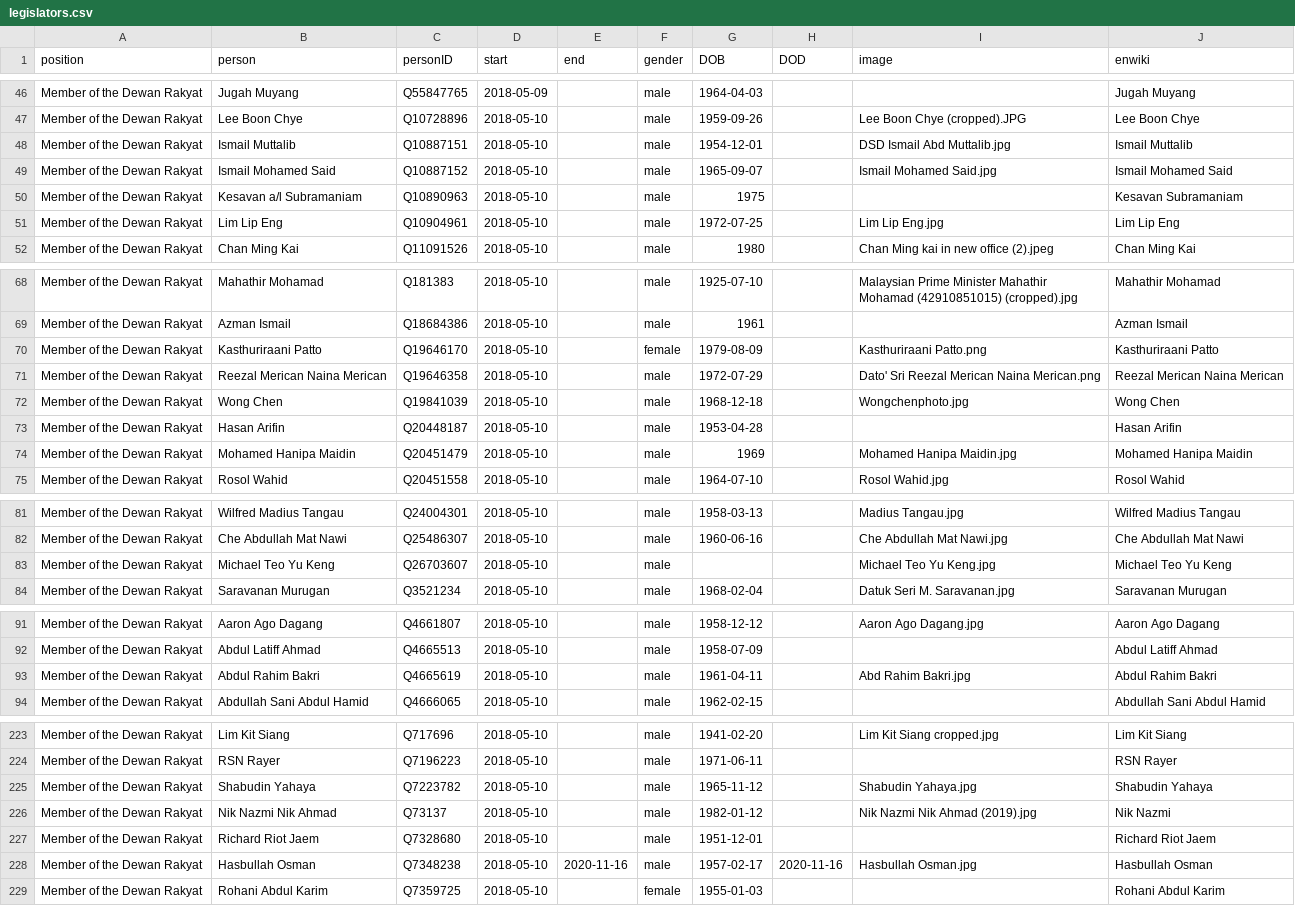
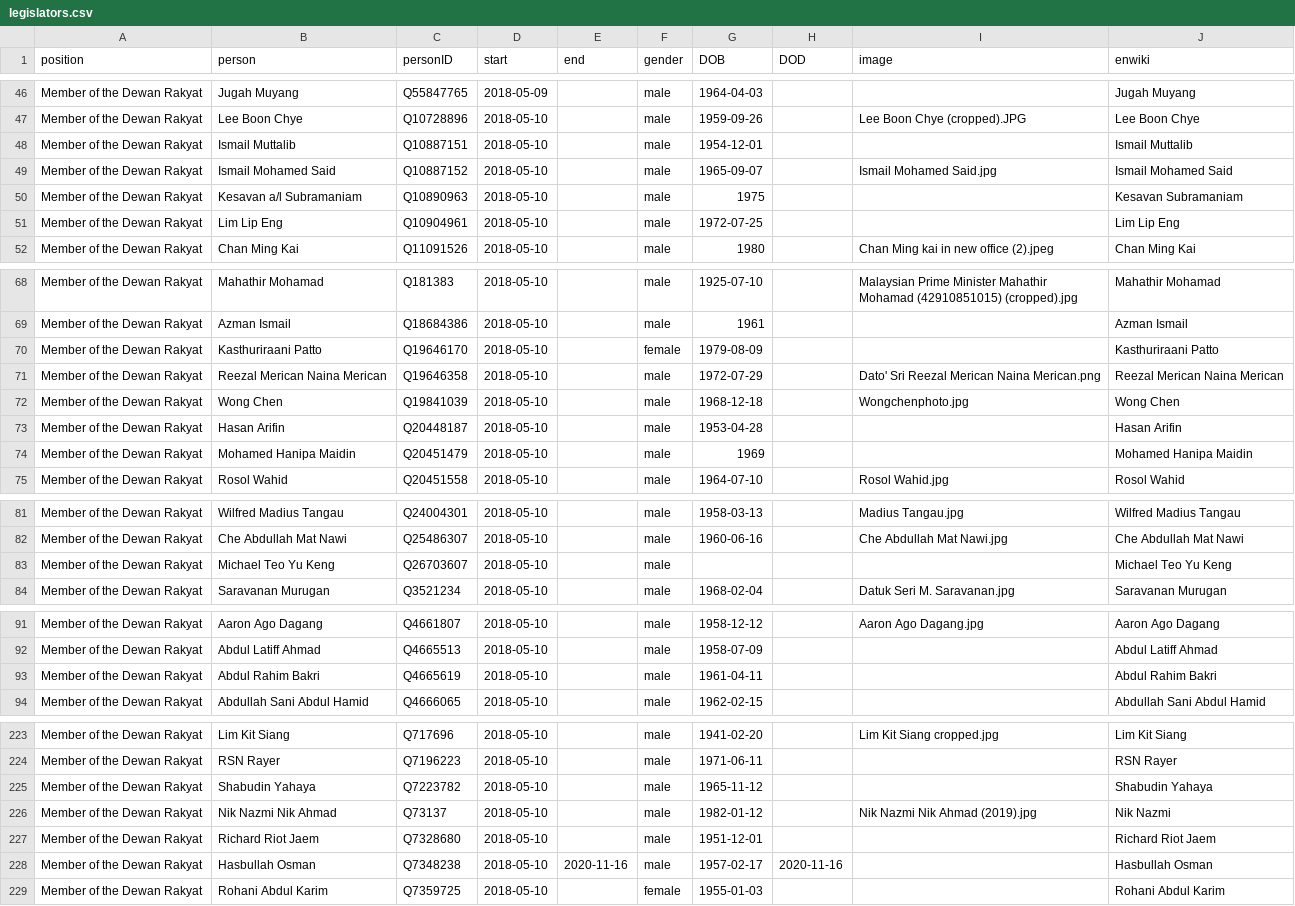
Before and after one commit to every-politician-scrapers/malaysia-ministers, a CSV file: html/legislators.csv, drawn as a sheet; only a part is shown, gaps mark what is left out; the diff covers the shown part only.

Commit message:
PCB update

```diff
--- a/html/legislators.csv
+++ b/html/legislators.csv
@@ -47,6 +47,6 @@ Member of the Dewan Rakyat,Jugah Muyang,Q55847765,2018-05-09,,male,1964-04-03,,,
 Member of the Dewan Rakyat,Lee Boon Chye,Q10728896,2018-05-10,,male,1959-09-26,,Lee Boon Chye (cropped).JPG,Lee Boon Chye
-Member of the Dewan Rakyat,Ismail Muttalib,Q10887151,2018-05-10,,male,1954-12-01,,DSD Ismail Abd Muttalib.jpg,Ismail Muttalib
+Member of the Dewan Rakyat,Ismail Muttalib,Q10887151,2018-05-10,,male,1954-12-01,,,Ismail Muttalib
 Member of the Dewan Rakyat,Ismail Mohamed Said,Q10887152,2018-05-10,,male,1965-09-07,,Ismail Mohamed Said.jpg,Ismail Mohamed Said
 Member of the Dewan Rakyat,Kesavan a/l Subramaniam,Q10890963,2018-05-10,,male,1975,,,Kesavan Subramaniam
-Member of the Dewan Rakyat,Lim Lip Eng,Q10904961,2018-05-10,,male,1972-07-25,,Lim Lip Eng.jpg,Lim Lip Eng
+Member of the Dewan Rakyat,Lim Lip Eng,Q10904961,2018-05-10,,male,1972-07-25,,,Lim Lip Eng
 Member of the Dewan Rakyat,Chan Ming Kai,Q11091526,2018-05-10,,male,1980,,Chan Ming kai in new office (2).jpeg,Chan Ming Kai
@@ -69,3 +69,3 @@ Member of the Dewan Rakyat,Mahathir Mohamad,Q181383,2018-05-10,,male,1925-07-10,
 Member of the Dewan Rakyat,Azman Ismail,Q18684386,2018-05-10,,male,1961,,,Azman Ismail
-Member of the Dewan Rakyat,Kasthuriraani Patto,Q19646170,2018-05-10,,female,1979-08-09,,Kasthuriraani Patto.png,Kasthuriraani Patto
+Member of the Dewan Rakyat,Kasthuriraani Patto,Q19646170,2018-05-10,,female,1979-08-09,,,Kasthuriraani Patto
 Member of the Dewan Rakyat,Reezal Merican Naina Merican,Q19646358,2018-05-10,,male,1972-07-29,,Dato' Sri Reezal Merican Naina Merican.png,Reezal Merican Naina Merican
@@ -73,3 +73,3 @@ Member of the Dewan Rakyat,Wong Chen,Q19841039,2018-05-10,,male,1968-12-18,,Wong
 Member of the Dewan Rakyat,Hasan Arifin,Q20448187,2018-05-10,,male,1953-04-28,,,Hasan Arifin
-Member of the Dewan Rakyat,Mohamed Hanipa Maidin,Q20451479,2018-05-10,,male,1969,,Mohamed Hanipa Maidin.jpg,Mohamed Hanipa Maidin
+Member of the Dewan Rakyat,Mohamed Hanipa Maidin,Q20451479,2018-05-10,,male,1969,,,Mohamed Hanipa Maidin
 Member of the Dewan Rakyat,Rosol Wahid,Q20451558,2018-05-10,,male,1964-07-10,,Rosol Wahid.jpg,Rosol Wahid
@@ -82,3 +82,3 @@ Member of the Dewan Rakyat,Wilfred Madius Tangau,Q24004301,2018-05-10,,male,1958
 Member of the Dewan Rakyat,Che Abdullah Mat Nawi,Q25486307,2018-05-10,,male,1960-06-16,,Che Abdullah Mat Nawi.jpg,Che Abdullah Mat Nawi
-Member of the Dewan Rakyat,Michael Teo Yu Keng,Q26703607,2018-05-10,,male,,,Michael Teo Yu Keng.jpg,Michael Teo Yu Keng
+Member of the Dewan Rakyat,Michael Teo Yu Keng,Q26703607,2018-05-10,,male,,,,Michael Teo Yu Keng
 Member of the Dewan Rakyat,Saravanan Murugan,Q3521234,2018-05-10,,male,1968-02-04,,Datuk Seri M. Saravanan.jpg,Saravanan Murugan
@@ -92,3 +92,3 @@ Member of the Dewan Rakyat,Aaron Ago Dagang,Q4661807,2018-05-10,,male,1958-12-12
 Member of the Dewan Rakyat,Abdul Latiff Ahmad,Q4665513,2018-05-10,,male,1958-07-09,,,Abdul Latiff Ahmad
-Member of the Dewan Rakyat,Abdul Rahim Bakri,Q4665619,2018-05-10,,male,1961-04-11,,Abd Rahim Bakri.jpg,Abdul Rahim Bakri
+Member of the Dewan Rakyat,Abdul Rahim Bakri,Q4665619,2018-05-10,,male,1961-04-11,,,Abdul Rahim Bakri
 Member of the Dewan Rakyat,Abdullah Sani Abdul Hamid,Q4666065,2018-05-10,,male,1962-02-15,,,Abdullah Sani Abdul Hamid
@@ -224,6 +224,6 @@ Member of the Dewan Rakyat,Lim Kit Siang,Q717696,2018-05-10,,male,1941-02-20,,Li
 Member of the Dewan Rakyat,RSN Rayer,Q7196223,2018-05-10,,male,1971-06-11,,,RSN Rayer
-Member of the Dewan Rakyat,Shabudin Yahaya,Q7223782,2018-05-10,,male,1965-11-12,,Shabudin Yahaya.jpg,Shabudin Yahaya
+Member of the Dewan Rakyat,Shabudin Yahaya,Q7223782,2018-05-10,,male,1965-11-12,,,Shabudin Yahaya
 Member of the Dewan Rakyat,Nik Nazmi Nik Ahmad,Q73137,2018-05-10,,male,1982-01-12,,Nik Nazmi Nik Ahmad (2019).jpg,Nik Nazmi
 Member of the Dewan Rakyat,Richard Riot Jaem,Q7328680,2018-05-10,,male,1951-12-01,,,Richard Riot Jaem
-Member of the Dewan Rakyat,Hasbullah Osman,Q7348238,2018-05-10,2020-11-16,male,1957-02-17,2020-11-16,Hasbullah Osman.jpg,Hasbullah Osman
+Member of the Dewan Rakyat,Hasbullah Osman,Q7348238,2018-05-10,2020-11-16,male,1957-02-17,2020-11-16,,Hasbullah Osman
 Member of the Dewan Rakyat,Rohani Abdul Karim,Q7359725,2018-05-10,,female,1955-01-03,,,Rohani Abdul Karim
```
Also changed, not shown: 7 edited cells elsewhere in this file.
